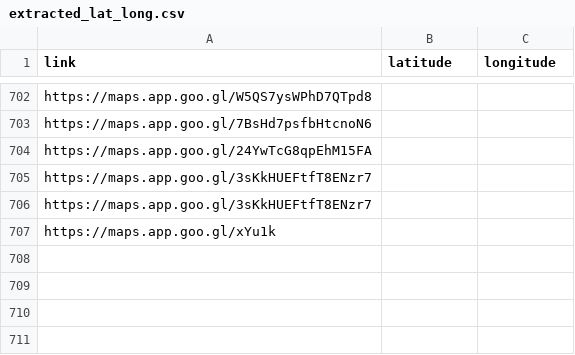
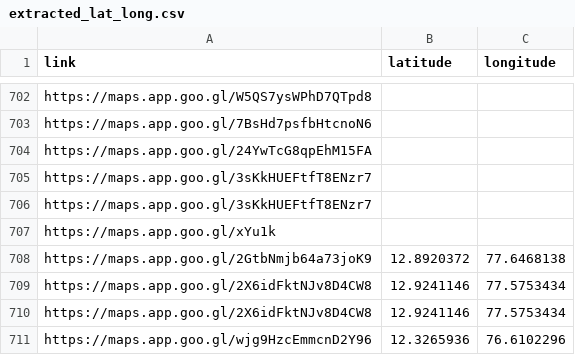
Before and after one commit to harikrishnad1997/YouTube-Scarpper-Map, a CSV file: extracted_lat_long.csv, drawn as a sheet; only a part is shown, gaps mark what is left out; the diff names each change by its address in the sheet, - before the commit and + after, or states it on an @@ line.

```diff
--- a/extracted_lat_long.csv
+++ b/extracted_lat_long.csv
+row 708: https://maps.app.goo.gl/2GtbNmjb64a73joK9 | 12.8920372 | 77.6468138
+row 709: https://maps.app.goo.gl/2X6idFktNJv8D4CW8 | 12.9241146 | 77.5753434
+row 710: https://maps.app.goo.gl/2X6idFktNJv8D4CW8 | 12.9241146 | 77.5753434
+row 711: https://maps.app.goo.gl/wjg9HzcEmmcnD2Y96 | 12.3265936 | 76.6102296
```
Also changed, not shown: 8 other files.
